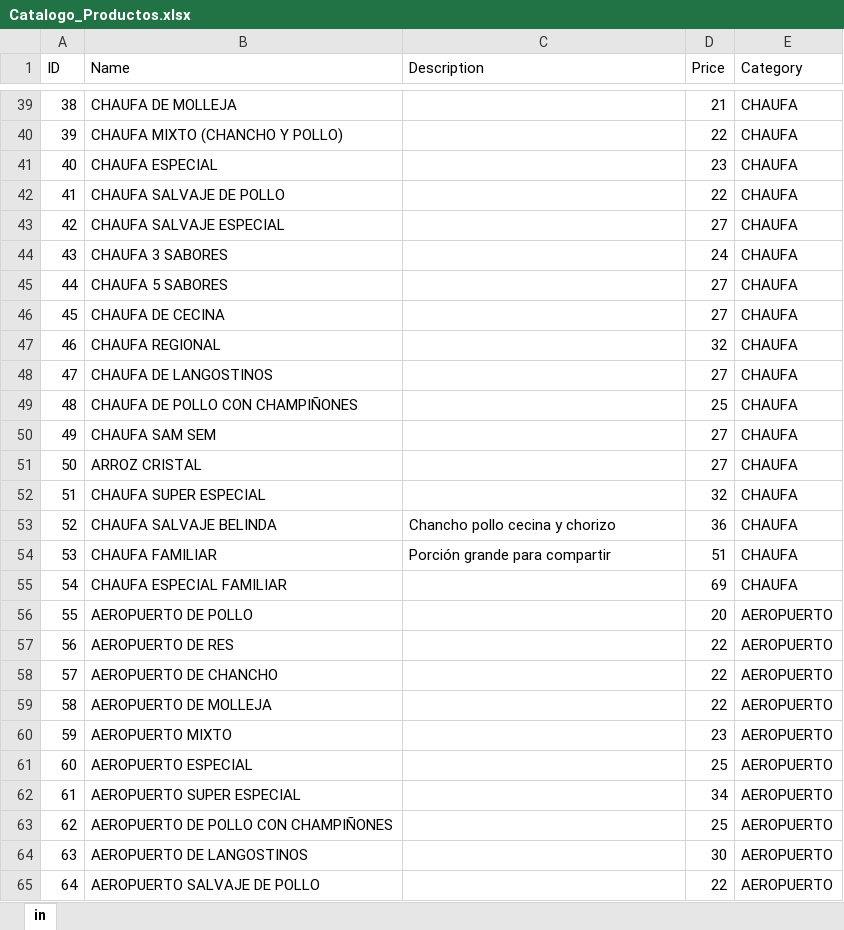
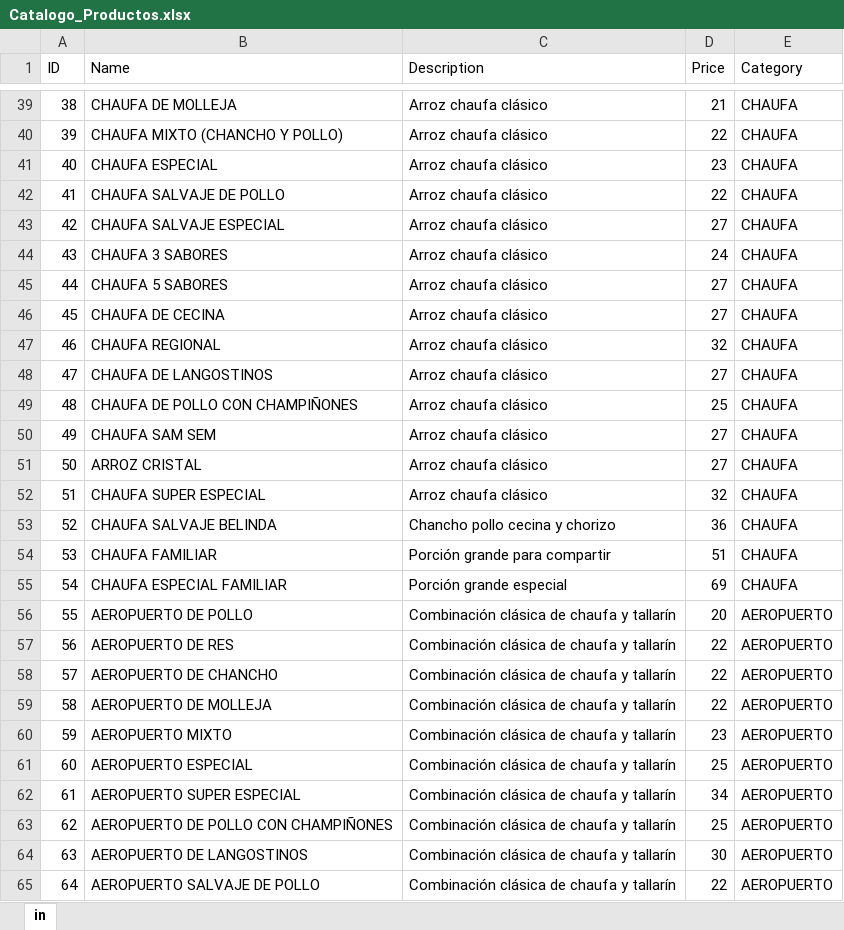
Before and after one commit to victorraul01/chifa-belinda, an Excel workbook: Catalogo_Productos.xlsx, sheet in, drawn as a sheet; only a part is shown, gaps mark what is left out; values as stored, in another font and other column widths than the file's, no borders; the diff covers the shown part only; the diff names each change by its address in the sheet, - before the commit and + after, or states it on an @@ line.

```diff
--- a/Catalogo_Productos.xlsx (sheet in)
+++ b/Catalogo_Productos.xlsx (sheet in)
-C39:C52 (Description): (empty)
+C39:C52 (Description): Arroz chaufa clásico
-C55 (Description): (empty)
+C55 (Description): Porción grande especial
-C56:C65 (Description): (empty)
+C56:C65 (Description): Combinación clásica de chaufa y tallarín
```
Also changed, not shown: 135 edited cells elsewhere in this sheet, 1 other file.
